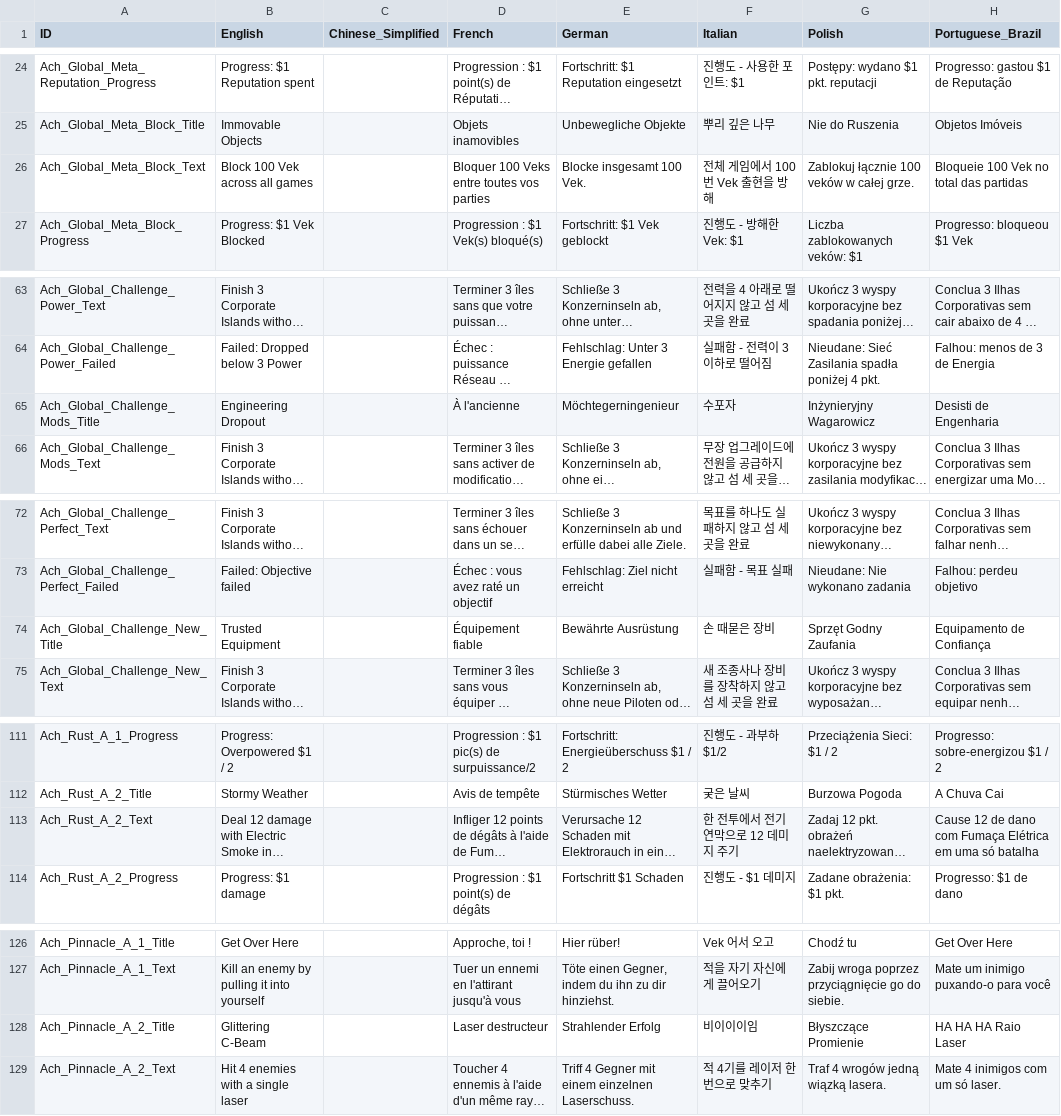
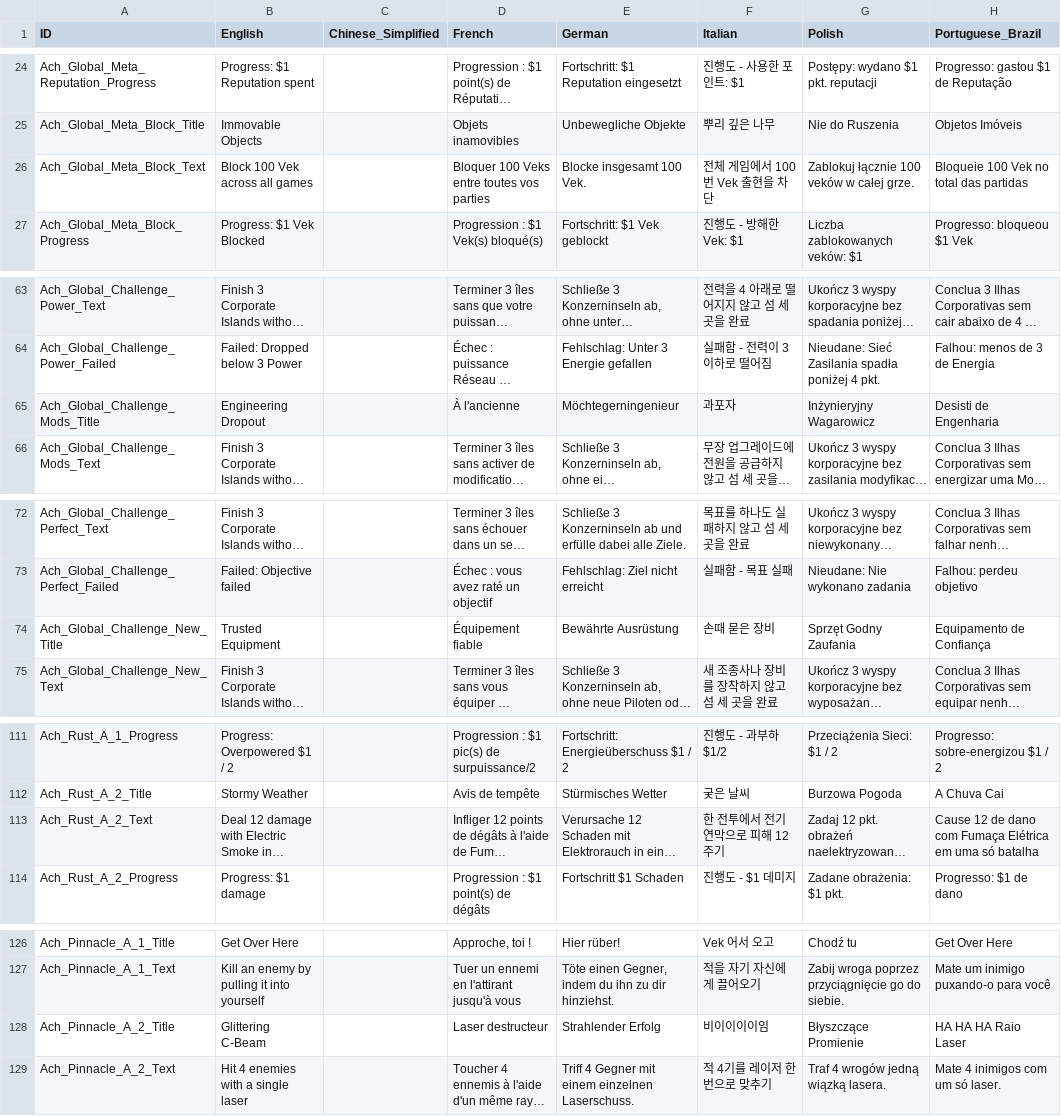
Before and after one commit to marona42/ITBKoreanPatch, a CSV file: scripts/localization/Achievements.csv, drawn as a sheet; only a part is shown, gaps mark what is left out; long unchanged cells end in …; the diff covers the shown part only; the diff names each change by its address in the sheet, - before the commit and + after, or states it on an @@ line.

```diff
--- a/scripts/localization/Achievements.csv
+++ b/scripts/localization/Achievements.csv
-F26 (Italian): 전체 게임에서 100번 Vek 출현을 방해
+F26 (Italian): 전체 게임에서 100번 Vek 출현을 차단
-F65 (Italian): 수포자
+F65 (Italian): 과포자
-F74 (Italian): 손 때묻은 장비
+F74 (Italian): 손때 묻은 장비
-F113 (Italian): 한 전투에서 전기 연막으로 12 데미지 주기
+F113 (Italian): 한 전투에서 전기 연막으로 피해 12 주기
-F128 (Italian): 비이이이임
+F128 (Italian): 비이이이이임
```
Also changed, not shown: 9 edited cells elsewhere in this file.
